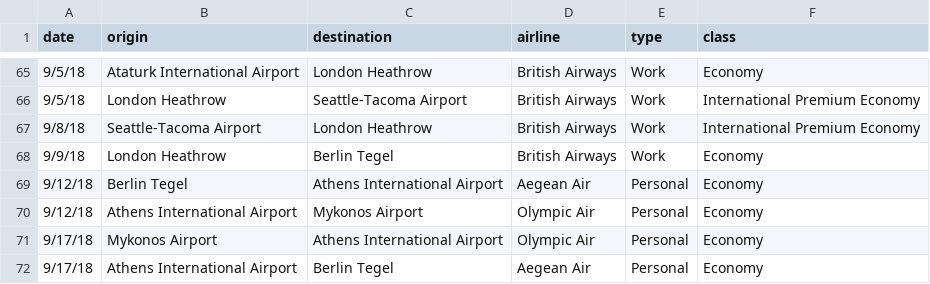
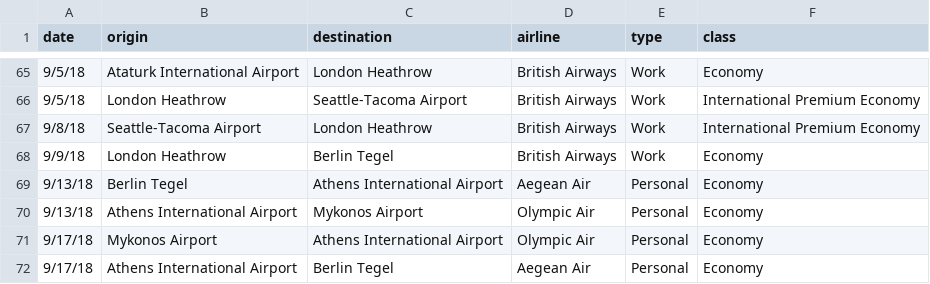
Before and after one commit to dbabbs/flight-map, a CSV file: data/trips.csv, drawn as a sheet; only a part is shown, gaps mark what is left out.

```diff
--- a/data/trips.csv
+++ b/data/trips.csv
@@ -68,4 +68,4 @@ date,origin,destination,airline,type,class
 9/9/18,London Heathrow,Berlin Tegel,British Airways,Work,Economy
-9/12/18,Berlin Tegel,Athens International Airport,Aegean Air,Personal,Economy
-9/12/18,Athens International Airport,Mykonos Airport,Olympic Air,Personal,Economy
+9/13/18,Berlin Tegel,Athens International Airport,Aegean Air,Personal,Economy
+9/13/18,Athens International Airport,Mykonos Airport,Olympic Air,Personal,Economy
 9/17/18,Mykonos Airport,Athens International Airport,Olympic Air,Personal,Economy
```
Also changed, not shown: 3 other files.
